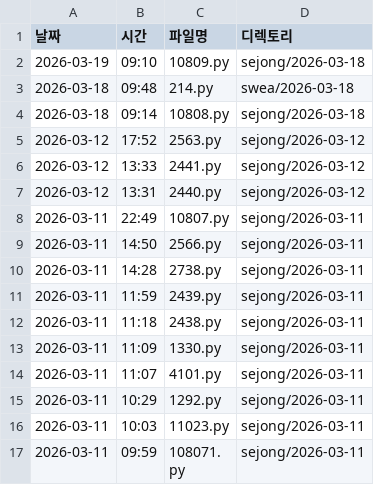
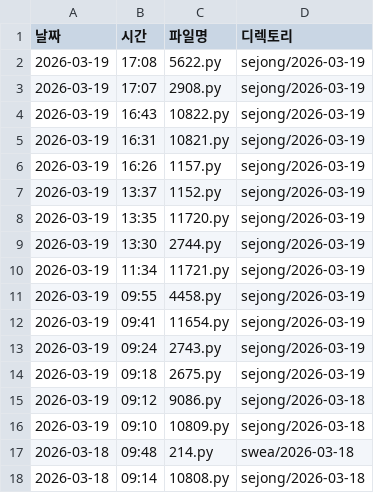
Before and after one commit to iamywl/cotest, a CSV file: REC.csv, drawn as a sheet; only a part is shown; the shorter side is filled out with more unchanged rows.

```diff
--- a/REC.csv
+++ b/REC.csv
@@ -1,2 +1,16 @@
 날짜,시간,파일명,디렉토리
+2026-03-19,17:08,5622.py,sejong/2026-03-19
+2026-03-19,17:07,2908.py,sejong/2026-03-19
+2026-03-19,16:43,10822.py,sejong/2026-03-19
+2026-03-19,16:31,10821.py,sejong/2026-03-19
+2026-03-19,16:26,1157.py,sejong/2026-03-19
+2026-03-19,13:37,1152.py,sejong/2026-03-19
+2026-03-19,13:35,11720.py,sejong/2026-03-19
+2026-03-19,13:30,2744.py,sejong/2026-03-19
+2026-03-19,11:34,11721.py,sejong/2026-03-19
+2026-03-19,09:55,4458.py,sejong/2026-03-19
+2026-03-19,09:41,11654.py,sejong/2026-03-19
+2026-03-19,09:24,2743.py,sejong/2026-03-19
+2026-03-19,09:18,2675.py,sejong/2026-03-19
+2026-03-19,09:12,9086.py,sejong/2026-03-18
 2026-03-19,09:10,10809.py,sejong/2026-03-18
```
Also changed, not shown: 1 other file.
